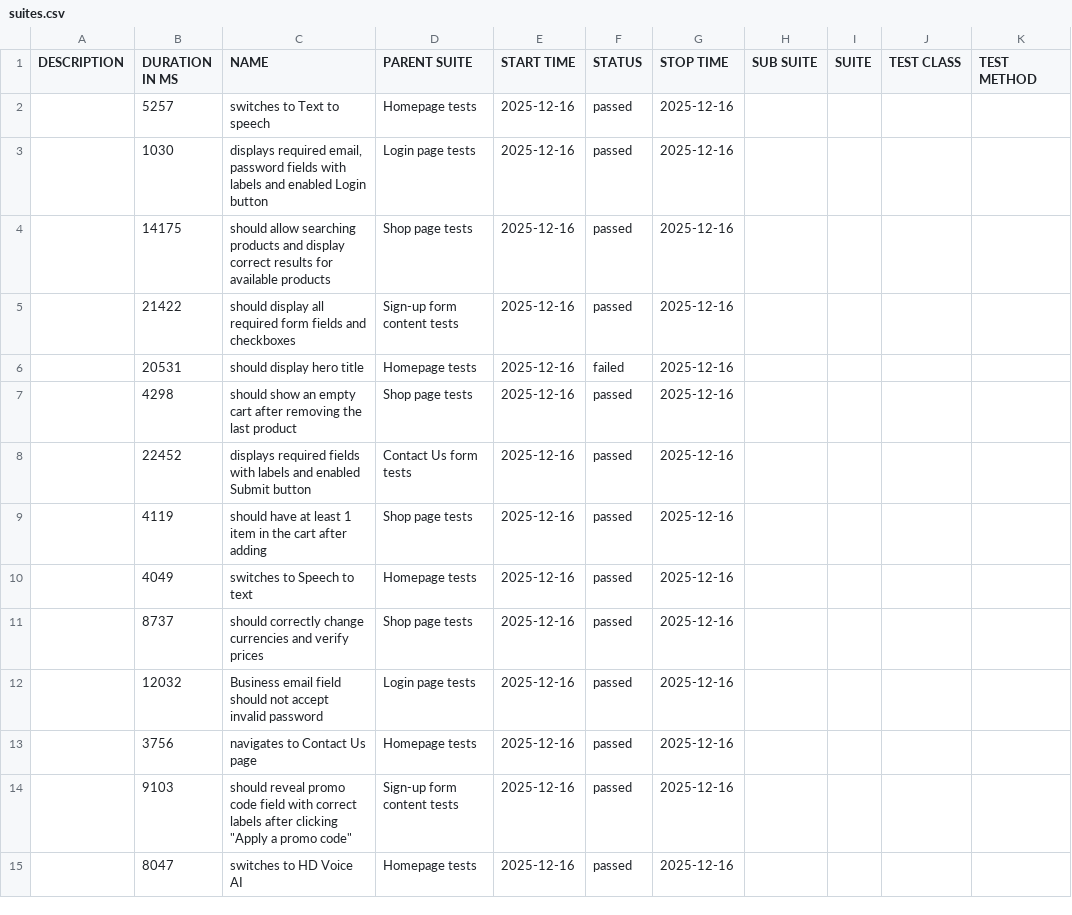
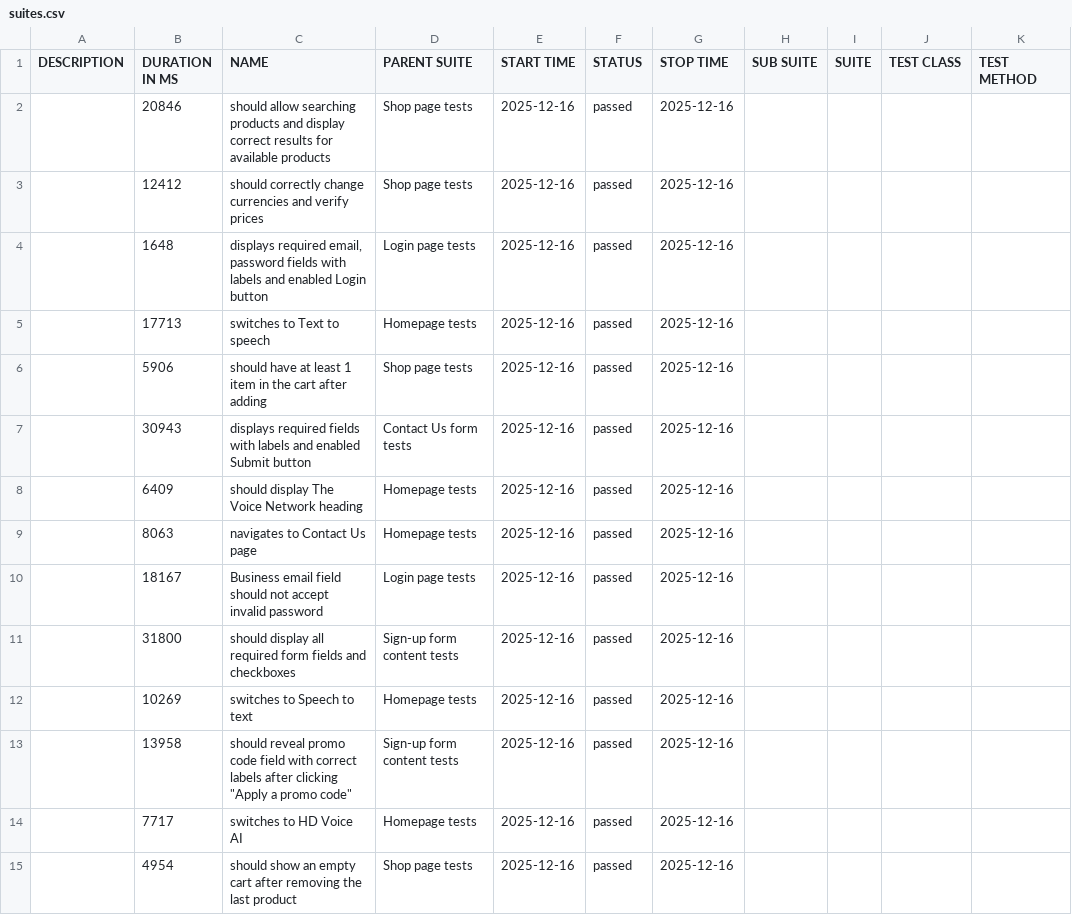
Before and after one commit to OlenaShtronda/telnyx_webdriverio_testing_plan, a CSV file: data/suites.csv, drawn as a sheet.

```diff
--- a/data/suites.csv
+++ b/data/suites.csv
@@ -1,15 +1,15 @@
 "DESCRIPTION","DURATION IN MS","NAME","PARENT SUITE","START TIME","STATUS","STOP TIME","SUB SUITE","SUITE","TEST CLASS","TEST METHOD"
-"","5257","switches to Text to speech","Homepage tests","2025-12-16","passed","2025-12-16","","","",""
-"","1030","displays required email, password fields with labels and enabled Login button","Login page tests","2025-12-16","passed","2025-12-16","","","",""
-"","14175","should allow searching products and display correct results for available products","Shop page tests","2025-12-16","passed","2025-12-16","","","",""
-"","21422","should display all required form fields and checkboxes","Sign-up form content tests","2025-12-16","passed","2025-12-16","","","",""
-"","20531","should display hero title","Homepage tests","2025-12-16","failed","2025-12-16","","","",""
-"","4298","should show an empty cart after removing the last product","Shop page tests","2025-12-16","passed","2025-12-16","","","",""
-"","22452","displays required fields with labels and enabled Submit button","Contact Us form tests","2025-12-16","passed","2025-12-16","","","",""
-"","4119","should have at least 1 item in the cart after adding","Shop page tests","2025-12-16","passed","2025-12-16","","","",""
-"","4049","switches to Speech to text","Homepage tests","2025-12-16","passed","2025-12-16","","","",""
-"","8737","should correctly change currencies and verify prices","Shop page tests","2025-12-16","passed","2025-12-16","","","",""
-"","12032","Business email field should not accept invalid password","Login page tests","2025-12-16","passed","2025-12-16","","","",""
-"","3756","navigates to Contact Us page","Homepage tests","2025-12-16","passed","2025-12-16","","","",""
-"","9103","should reveal promo code field with correct labels after clicking ""Apply a promo code""","Sign-up form content tests","2025-12-16","passed","2025-12-16","","","",""
-"","8047","switches to HD Voice AI","Homepage tests","2025-12-16","passed","2025-12-16","","","",""
+"","20846","should allow searching products and display correct results for available products","Shop page tests","2025-12-16","passed","2025-12-16","","","",""
+"","12412","should correctly change currencies and verify prices","Shop page tests","2025-12-16","passed","2025-12-16","","","",""
+"","1648","displays required email, password fields with labels and enabled Login button","Login page tests","2025-12-16","passed","2025-12-16","","","",""
+"","17713","switches to Text to speech","Homepage tests","2025-12-16","passed","2025-12-16","","","",""
+"","5906","should have at least 1 item in the cart after adding","Shop page tests","2025-12-16","passed","2025-12-16","","","",""
+"","30943","displays required fields with labels and enabled Submit button","Contact Us form tests","2025-12-16","passed","2025-12-16","","","",""
+"","6409","should display The Voice Network heading","Homepage tests","2025-12-16","passed","2025-12-16","","","",""
+"","8063","navigates to Contact Us page","Homepage tests","2025-12-16","passed","2025-12-16","","","",""
+"","18167","Business email field should not accept invalid password","Login page tests","2025-12-16","passed","2025-12-16","","","",""
+"","31800","should display all required form fields and checkboxes","Sign-up form content tests","2025-12-16","passed","2025-12-16","","","",""
+"","10269","switches to Speech to text","Homepage tests","2025-12-16","passed","2025-12-16","","","",""
+"","13958","should reveal promo code field with correct labels after clicking ""Apply a promo code""","Sign-up form content tests","2025-12-16","passed","2025-12-16","","","",""
+"","7717","switches to HD Voice AI","Homepage tests","2025-12-16","passed","2025-12-16","","","",""
+"","4954","should show an empty cart after removing the last product","Shop page tests","2025-12-16","passed","2025-12-16","","","",""
```
Also changed, not shown: 53 other files.
